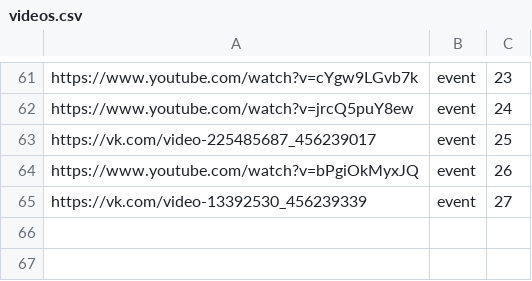
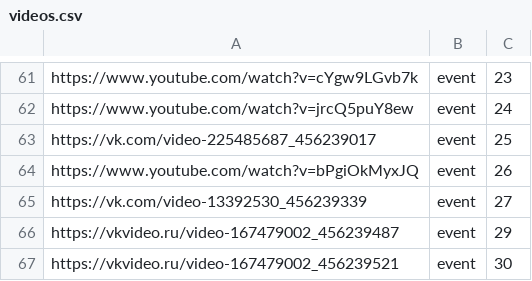
Before and after one commit to HelenVirtanen/website, a CSV file: plans/002-meetup-archive/videos.csv, drawn as a sheet; only a part is shown, gaps mark what is left out; the diff names each change by its address in the sheet, - before the commit and + after, or states it on an @@ line.

```diff
--- a/plans/002-meetup-archive/videos.csv
+++ b/plans/002-meetup-archive/videos.csv
+row 66: https://vkvideo.ru/video-167479002_456239487 | event | 29
+row 67: https://vkvideo.ru/video-167479002_456239521 | event | 30
```
Also changed, not shown: 30 other files.
